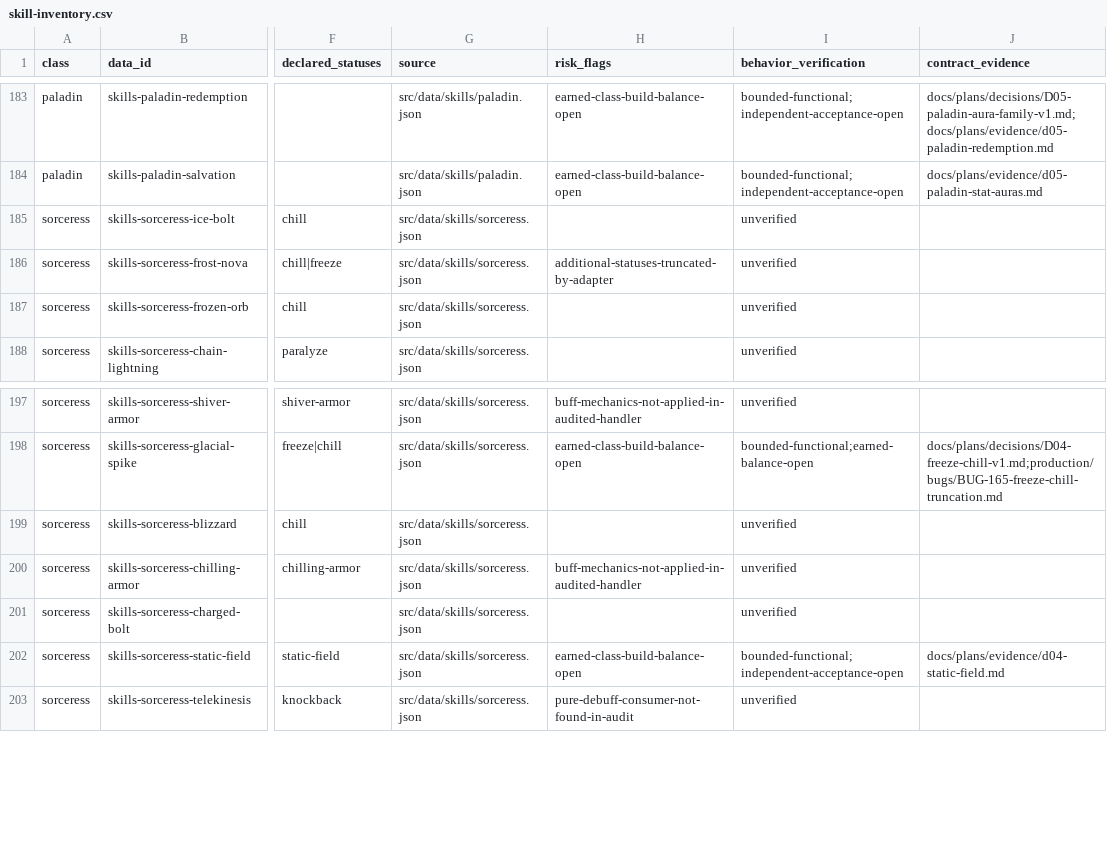
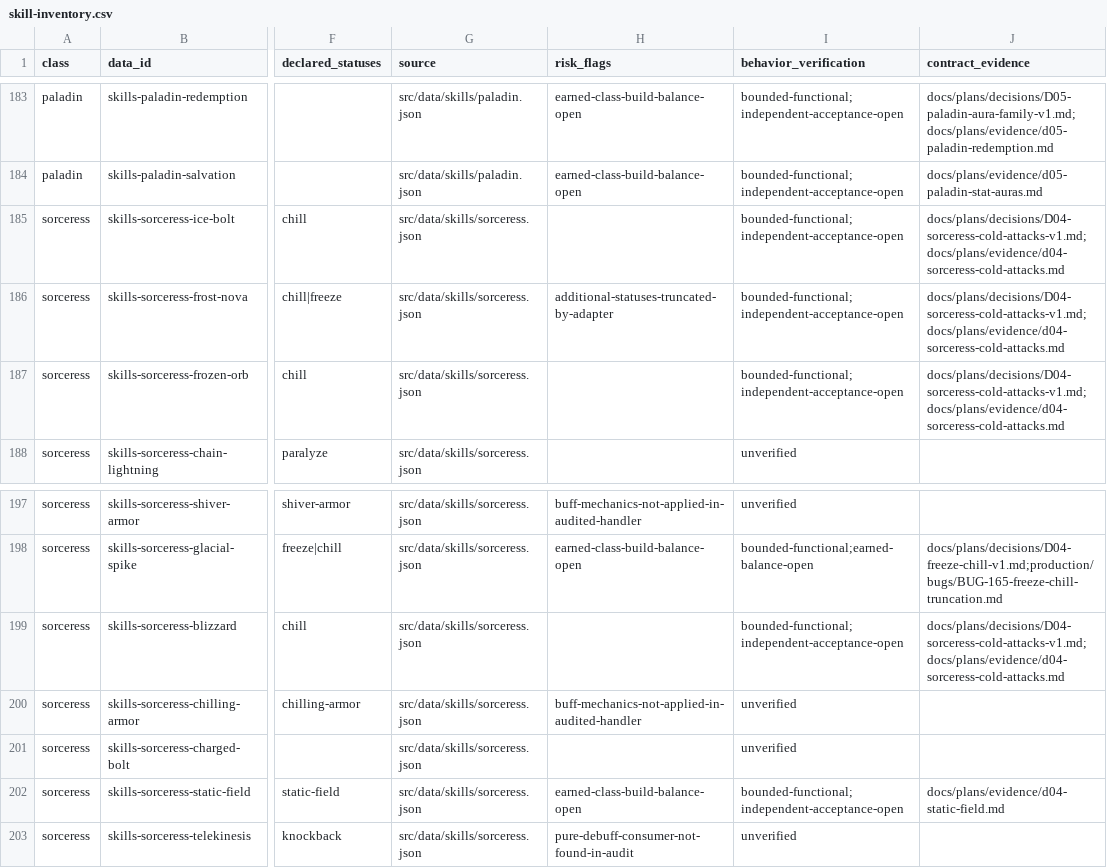
Before and after one commit to phoenixzqy/D2H5TextGame, a CSV file: docs/plans/skill-inventory.csv, drawn as a sheet; only a part is shown, gaps mark what is left out; the diff names each change by its address in the sheet, - before the commit and + after, or states it on an @@ line.

```diff
--- a/docs/plans/skill-inventory.csv
+++ b/docs/plans/skill-inventory.csv
-I185:I187 (behavior_verification): unverified
+I185:I187 (behavior_verification): bounded-functional;independent-acceptance-open
-J185:J187 (contract_evidence): (empty)
+J185:J187 (contract_evidence): docs/plans/decisions/D04-sorceress-cold-attacks-v1.md;docs/plans/evidence/d04-sorceress-cold-attacks.md
-I199 (behavior_verification): unverified
+I199 (behavior_verification): bounded-functional;independent-acceptance-open
-J199 (contract_evidence): (empty)
+J199 (contract_evidence): docs/plans/decisions/D04-sorceress-cold-attacks-v1.md;docs/plans/evidence/d04-sorceress-cold-attacks.md
```
Also changed, not shown: 15 other files.
